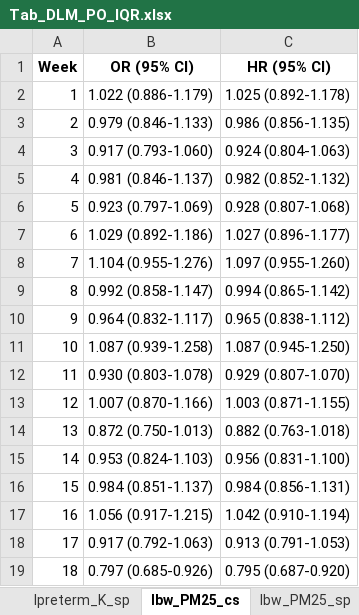
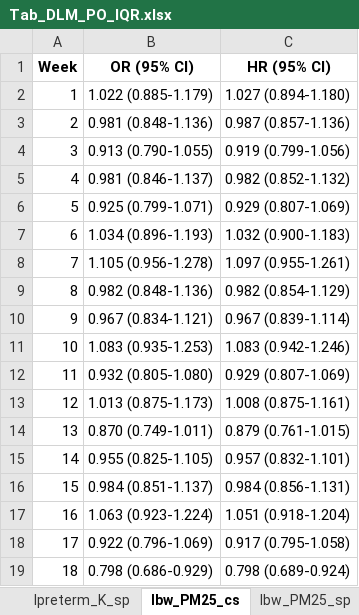
Before and after one commit to ClimChange-NewbornHealth/Pollution_PerinatalOutcomes_Temuco26, an Excel workbook: 03_Output/DLM/Tab_DLM_PO_IQR.xlsx, sheet lbw_PM25_cs, drawn as a sheet; only a part is shown; values as stored, in another font and other column widths than the file's, no borders; the diff covers the shown part only; the diff names each change by its address in the sheet, - before the commit and + after, or states it on an @@ line.

```diff
--- a/03_Output/DLM/Tab_DLM_PO_IQR.xlsx (sheet lbw_PM25_cs)
+++ b/03_Output/DLM/Tab_DLM_PO_IQR.xlsx (sheet lbw_PM25_cs)
-B2 (OR (95% CI)): 1.022 (0.886-1.179)
+B2 (OR (95% CI)): 1.022 (0.885-1.179)
-C2 (HR (95% CI)): 1.025 (0.892-1.178)
+C2 (HR (95% CI)): 1.027 (0.894-1.180)
-B3 (OR (95% CI)): 0.979 (0.846-1.133)
+B3 (OR (95% CI)): 0.981 (0.848-1.136)
-C3 (HR (95% CI)): 0.986 (0.856-1.135)
+C3 (HR (95% CI)): 0.987 (0.857-1.136)
-B4 (OR (95% CI)): 0.917 (0.793-1.060)
+B4 (OR (95% CI)): 0.913 (0.790-1.055)
-C4 (HR (95% CI)): 0.924 (0.804-1.063)
+C4 (HR (95% CI)): 0.919 (0.799-1.056)
-B6 (OR (95% CI)): 0.923 (0.797-1.069)
+B6 (OR (95% CI)): 0.925 (0.799-1.071)
-C6 (HR (95% CI)): 0.928 (0.807-1.068)
+C6 (HR (95% CI)): 0.929 (0.807-1.069)
-B7 (OR (95% CI)): 1.029 (0.892-1.186)
+B7 (OR (95% CI)): 1.034 (0.896-1.193)
-C7 (HR (95% CI)): 1.027 (0.896-1.177)
+C7 (HR (95% CI)): 1.032 (0.900-1.183)
-B8 (OR (95% CI)): 1.104 (0.955-1.276)
+B8 (OR (95% CI)): 1.105 (0.956-1.278)
-C8 (HR (95% CI)): 1.097 (0.955-1.260)
+C8 (HR (95% CI)): 1.097 (0.955-1.261)
-B9 (OR (95% CI)): 0.992 (0.858-1.147)
+B9 (OR (95% CI)): 0.982 (0.848-1.136)
-C9 (HR (95% CI)): 0.994 (0.865-1.142)
+C9 (HR (95% CI)): 0.982 (0.854-1.129)
-B10 (OR (95% CI)): 0.964 (0.832-1.117)
+B10 (OR (95% CI)): 0.967 (0.834-1.121)
-C10 (HR (95% CI)): 0.965 (0.838-1.112)
+C10 (HR (95% CI)): 0.967 (0.839-1.114)
-B11 (OR (95% CI)): 1.087 (0.939-1.258)
+B11 (OR (95% CI)): 1.083 (0.935-1.253)
-C11 (HR (95% CI)): 1.087 (0.945-1.250)
+C11 (HR (95% CI)): 1.083 (0.942-1.246)
-B12 (OR (95% CI)): 0.930 (0.803-1.078)
+B12 (OR (95% CI)): 0.932 (0.805-1.080)
-C12 (HR (95% CI)): 0.929 (0.807-1.070)
+C12 (HR (95% CI)): 0.929 (0.807-1.069)
-B13 (OR (95% CI)): 1.007 (0.870-1.166)
+B13 (OR (95% CI)): 1.013 (0.875-1.173)
-C13 (HR (95% CI)): 1.003 (0.871-1.155)
+C13 (HR (95% CI)): 1.008 (0.875-1.161)
-B14 (OR (95% CI)): 0.872 (0.750-1.013)
+B14 (OR (95% CI)): 0.870 (0.749-1.011)
-C14 (HR (95% CI)): 0.882 (0.763-1.018)
+C14 (HR (95% CI)): 0.879 (0.761-1.015)
-B15 (OR (95% CI)): 0.953 (0.824-1.103)
+B15 (OR (95% CI)): 0.955 (0.825-1.105)
-C15 (HR (95% CI)): 0.956 (0.831-1.100)
+C15 (HR (95% CI)): 0.957 (0.832-1.101)
-B17 (OR (95% CI)): 1.056 (0.917-1.215)
+B17 (OR (95% CI)): 1.063 (0.923-1.224)
-C17 (HR (95% CI)): 1.042 (0.910-1.194)
+C17 (HR (95% CI)): 1.051 (0.918-1.204)
-B18 (OR (95% CI)): 0.917 (0.792-1.063)
+B18 (OR (95% CI)): 0.922 (0.796-1.069)
-C18 (HR (95% CI)): 0.913 (0.791-1.053)
+C18 (HR (95% CI)): 0.917 (0.795-1.058)
-B19 (OR (95% CI)): 0.797 (0.685-0.926)
+B19 (OR (95% CI)): 0.798 (0.686-0.929)
-C19 (HR (95% CI)): 0.795 (0.687-0.920)
+C19 (HR (95% CI)): 0.798 (0.689-0.924)
```
Also changed, not shown: 38 edited cells elsewhere in this sheet, sheet lbw_K_cs, sheet lbw_Levo_sp, sheet lbw_K_sp, sheet tlbw_PM25_cs, sheet tlbw_K_cs, sheet preterm_Levo_cs, 35 more sheets, 03_Output/DLM/Tab_DLM_PO.xlsx, 52 other files.
